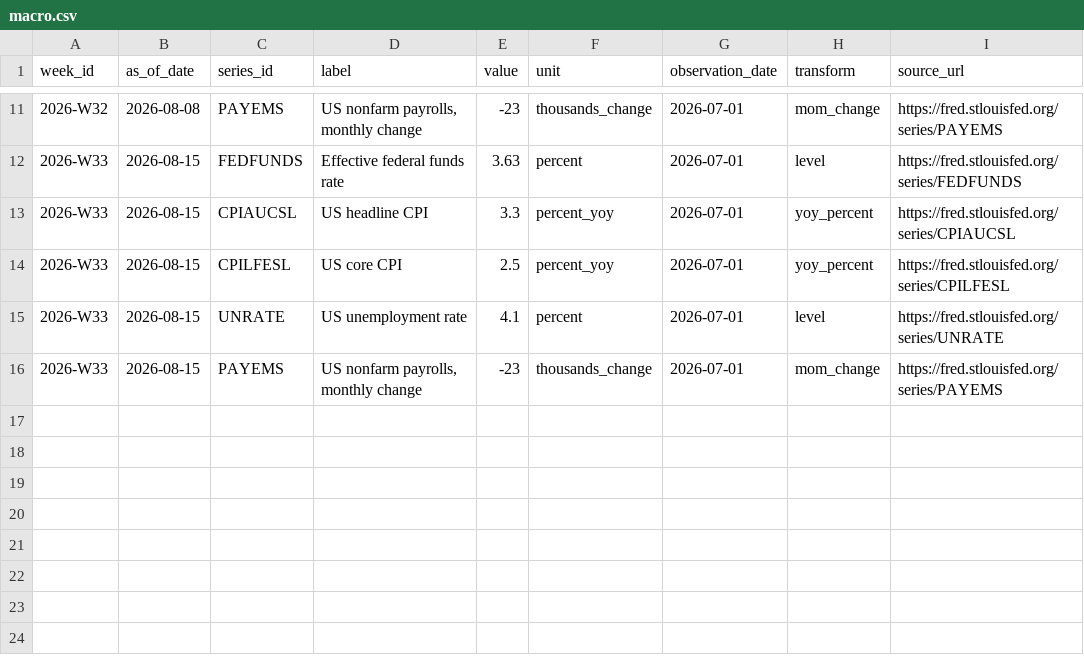
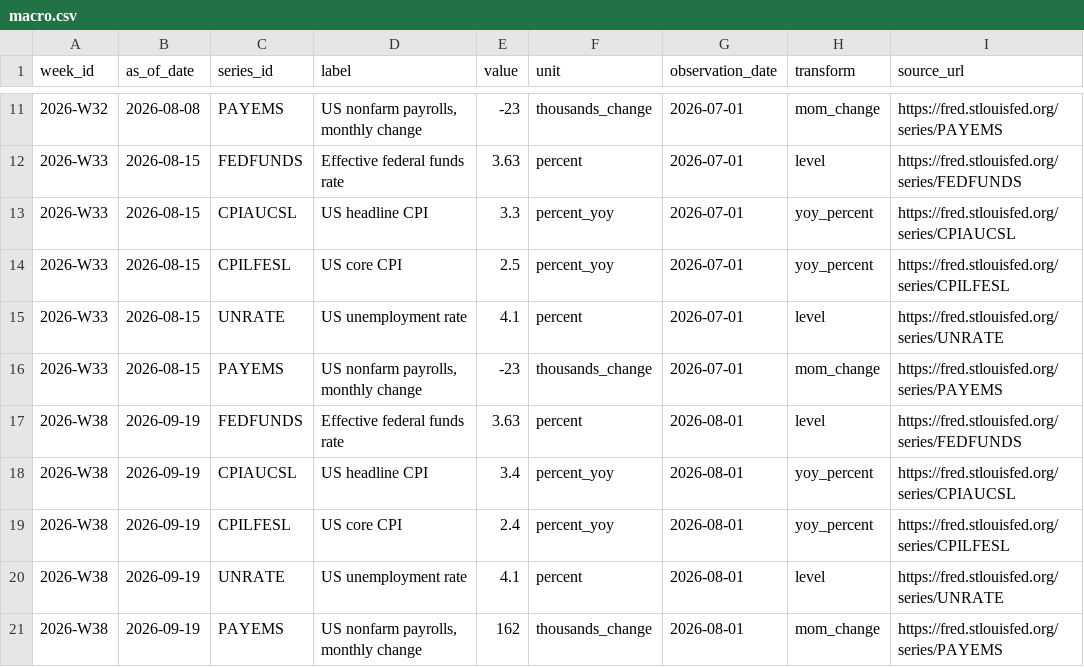
Before and after one commit to air-born-code/investo_master, a CSV file: data/macro.csv, drawn as a sheet; only a part is shown, gaps mark what is left out; the diff names each change by its address in the sheet, - before the commit and + after, or states it on an @@ line.

```diff
--- a/data/macro.csv
+++ b/data/macro.csv
+row 17: 2026-W38 | 2026-09-19 | FEDFUNDS | Effective federal funds rate | 3.63 | percent | 2026-08-01 | level | https://fred.stlouisfed.org/series/FEDFUNDS
+row 18: 2026-W38 | 2026-09-19 | CPIAUCSL | US headline CPI | 3.4 | percent_yoy | 2026-08-01 | yoy_percent | https://fred.stlouisfed.org/series/CPIAUCSL
+row 19: 2026-W38 | 2026-09-19 | CPILFESL | US core CPI | 2.4 | percent_yoy | 2026-08-01 | yoy_percent | https://fred.stlouisfed.org/series/CPILFESL
+row 20: 2026-W38 | 2026-09-19 | UNRATE | US unemployment rate | 4.1 | percent | 2026-08-01 | level | https://fred.stlouisfed.org/series/UNRATE
+row 21: 2026-W38 | 2026-09-19 | PAYEMS | US nonfarm payrolls, monthly change | 162 | thousands_change | 2026-08-01 | mom_change | https://fred.stlouisfed.org/series/PAYEMS
```
Also changed, not shown: data/agent_traffic.csv, data/ai_profit_pool.csv, 18 other files.
